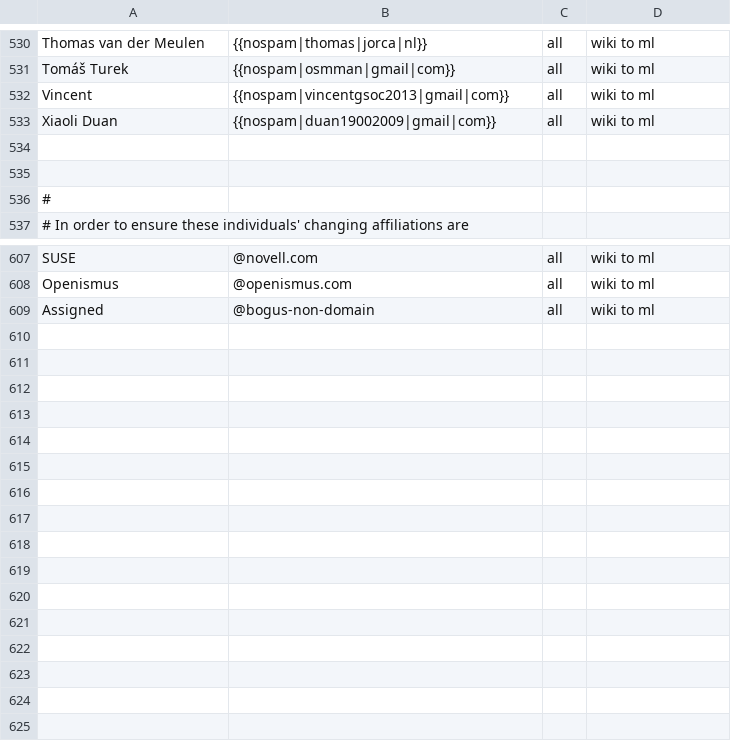
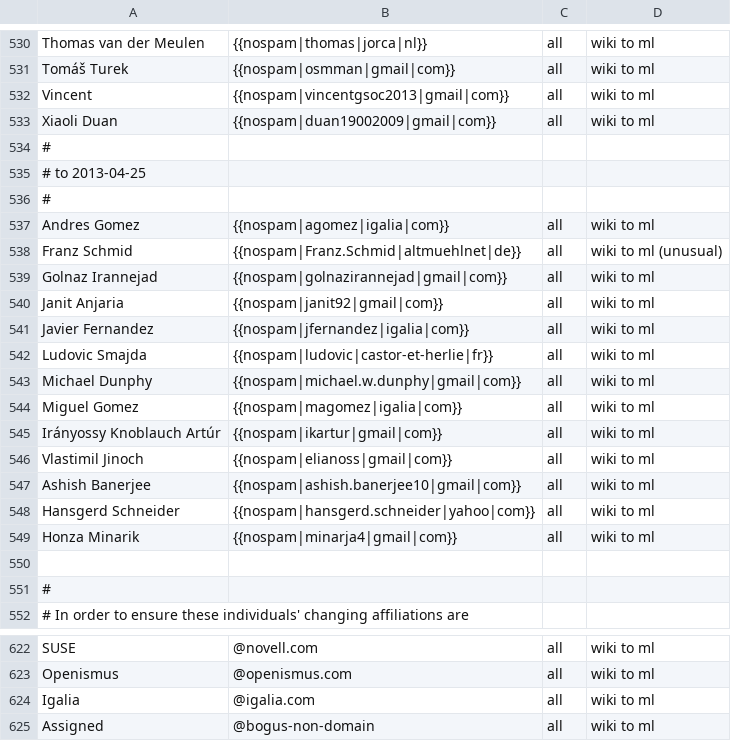
Before and after one commit to freedesktop/libreoffice-gitdm-config, a CSV file: wiki-license.csv, drawn as a sheet; only a part is shown, gaps mark what is left out.

Commit message:
latest pieces from the wiki / lists.

```diff
--- a/wiki-license.csv
+++ b/wiki-license.csv
@@ -533,3 +533,18 @@ Vincent,{{nospam|vincentgsoc2013|gmail|com}},all,wiki to ml
 Xiaoli Duan,{{nospam|duan19002009|gmail|com}},all,wiki to ml
-
+#
+# to 2013-04-25
+#
+Andres Gomez,{{nospam|agomez|igalia|com}},all,wiki to ml
+Franz Schmid,{{nospam|Franz.Schmid|altmuehlnet|de}},all,wiki to ml (unusual)
+Golnaz Irannejad,{{nospam|golnazirannejad|gmail|com}},all,wiki to ml
+Janit Anjaria,{{nospam|janit92|gmail|com}},all,wiki to ml
+Javier Fernandez,{{nospam|jfernandez|igalia|com}},all,wiki to ml
+Ludovic Smajda,{{nospam|ludovic|castor-et-herlie|fr}},all,wiki to ml
+Michael Dunphy,{{nospam|michael.w.dunphy|gmail|com}},all,wiki to ml
+Miguel Gomez,{{nospam|magomez|igalia|com}},all,wiki to ml
+Irányossy Knoblauch Artúr,{{nospam|ikartur|gmail|com}},all,wiki to ml
+Vlastimil Jinoch,{{nospam|elianoss|gmail|com}},all,wiki to ml
+Ashish Banerjee,{{nospam|ashish.banerjee10|gmail|com}},all,wiki to ml
+Hansgerd Schneider,{{nospam|hansgerd.schneider|yahoo|com}},all,wiki to ml
+Honza Minarik,{{nospam|minarja4|gmail|com}},all,wiki to ml
 
@@ -608,2 +623,3 @@ SUSE,@novell.com,all,wiki to ml
 Openismus,@openismus.com,all,wiki to ml
+Igalia,@igalia.com,all,wiki to ml
 Assigned,@bogus-non-domain,all,wiki to ml
```
Also changed, not shown: 1 other file.
